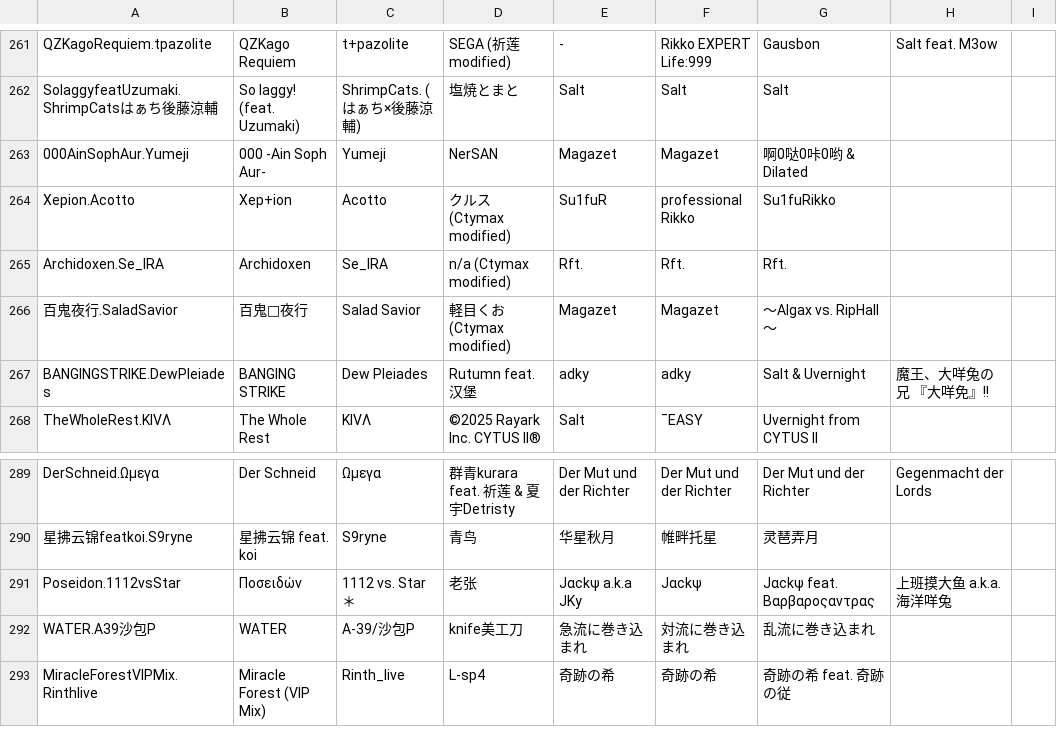
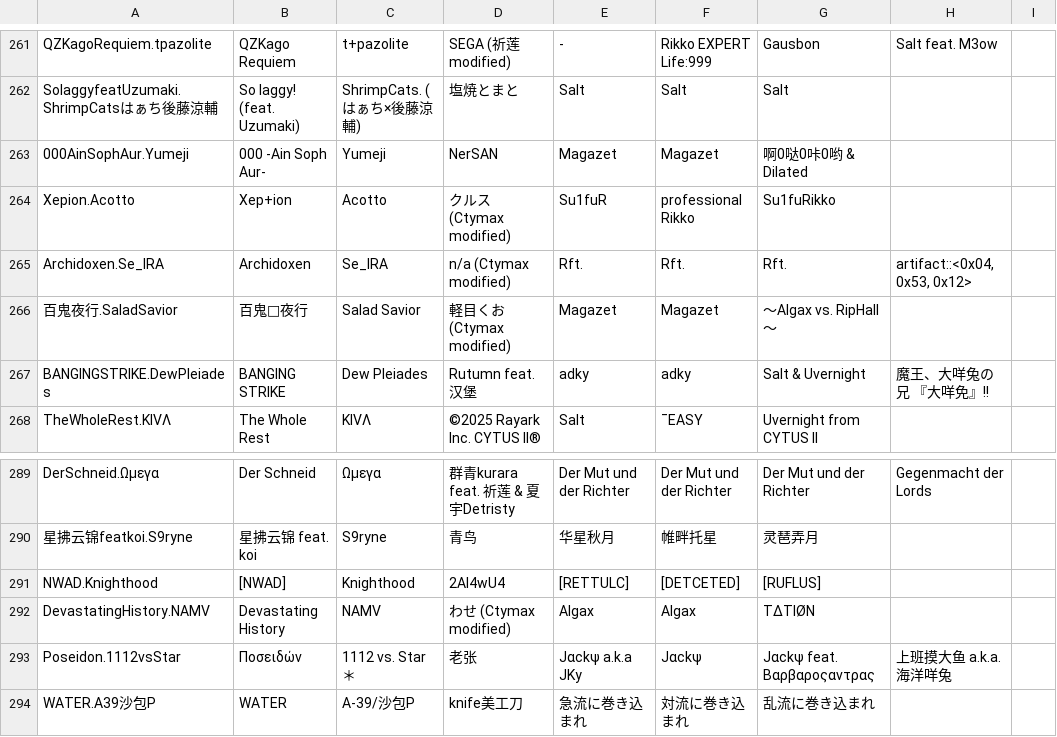
Before and after one commit to Tb114/Phigros_Resource, a TSV file: info/info.tsv, drawn as a sheet; only a part is shown, gaps mark what is left out; the shorter side is filled out with more unchanged rows.

```diff
--- a/info/info.tsv
+++ b/info/info.tsv
@@ -264,3 +264,3 @@ SolaggyfeatUzumaki.ShrimpCatsはぁち後藤涼輔	So laggy! (feat. Uzumaki)	Shr
 Xepion.Acotto	Xep+ion	Acotto	クルス (Ctymax modified)	Su1fuR	professional Rikko	Su1fuRikko
-Archidoxen.Se_IRA	Archidoxen	Se_IRA	n/a (Ctymax modified)	Rft.	Rft.	Rft.
+Archidoxen.Se_IRA	Archidoxen	Se_IRA	n/a (Ctymax modified)	Rft.	Rft.	Rft.	artifact::<0x04, 0x53, 0x12>
 百鬼夜行.SaladSavior	百鬼֎夜行	Salad Savior	軽目くお (Ctymax modified)	Magazet	Magazet	～Algax vs. RipHall～
@@ -290,2 +290,4 @@ DerSchneid.Ωμεγα	Der Schneid	Ωμεγα	群青kurara feat. 祈莲 & 夏宇D
 星拂云锦featkoi.S9ryne	星拂云锦 feat. koi	S9ryne	青鸟	华星秋月	帷畔托星	灵琶弄月
+NWAD.Knighthood	[NWAD]	Knighthood	2Al4wU4	[RETTULC]	[DETCETED]	[RUFLUS]
+DevastatingHistory.NAMV	Devastating History	NAMV	わせ (Ctymax modified)	Algax	Algax	T∆TIØN
 Poseidon.1112vsStar	Ποσειδών	1112 vs. Star＊	老张	Jαckψ a.k.a JKy	Jαckψ	Jαckψ feat. Βαρβαροςαντρας	上班摸大鱼 a.k.a. 海洋咩兔
```
Also changed, not shown: info/difficulty.tsv, 4 other files.
